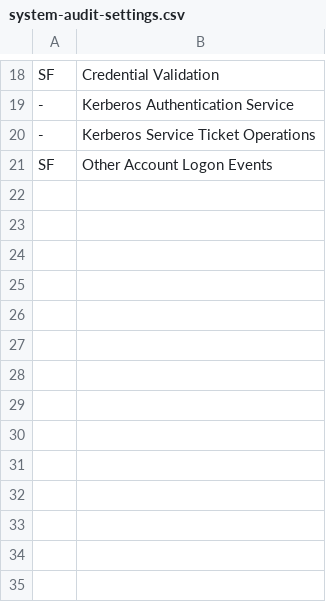
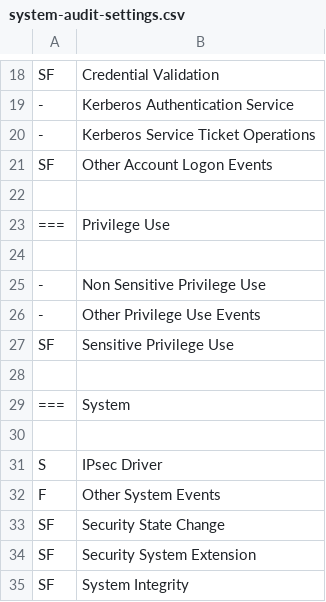
Before and after one commit to packetzero/ps-audit-scripts, a CSV file: system-audit-settings.csv, drawn as a sheet; only a part is shown, gaps mark what is left out; the diff names each change by its address in the sheet, - before the commit and + after, or states it on an @@ line.

Commit message:
add priv, system sections

```diff
--- a/system-audit-settings.csv
+++ b/system-audit-settings.csv
+row 22: (empty)
+row 23: === | Privilege Use
+row 24: (empty)
+row 25: - | Non Sensitive Privilege Use
+row 26: - | Other Privilege Use Events
+row 27: SF | Sensitive Privilege Use
+row 28: (empty)
+row 29: === | System
+row 30: (empty)
+row 31: S | IPsec Driver
+row 32: F | Other System Events
+row 33: SF | Security State Change
+row 34: SF | Security System Extension
+row 35: SF | System Integrity
```
